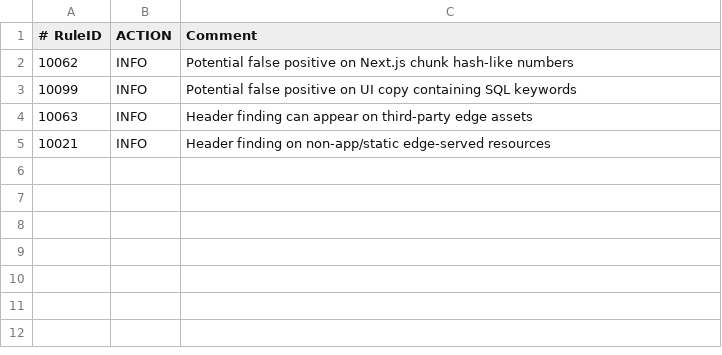
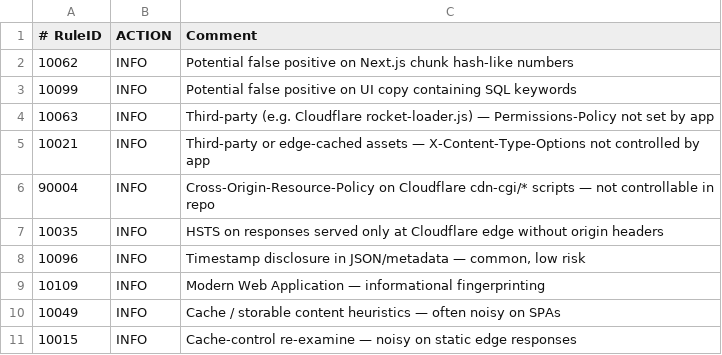
Before and after one commit to flacoonb/4minitz-2.0, a TSV file: .zap/rules.tsv, drawn as a sheet.

```diff
--- a/.zap/rules.tsv
+++ b/.zap/rules.tsv
@@ -3,3 +3,9 @@
 10099	INFO	Potential false positive on UI copy containing SQL keywords
-10063	INFO	Header finding can appear on third-party edge assets
-10021	INFO	Header finding on non-app/static edge-served resources
+10063	INFO	Third-party (e.g. Cloudflare rocket-loader.js) — Permissions-Policy not set by app
+10021	INFO	Third-party or edge-cached assets — X-Content-Type-Options not controlled by app
+90004	INFO	Cross-Origin-Resource-Policy on Cloudflare cdn-cgi/* scripts — not controllable in repo
+10035	INFO	HSTS on responses served only at Cloudflare edge without origin headers
+10096	INFO	Timestamp disclosure in JSON/metadata — common, low risk
+10109	INFO	Modern Web Application — informational fingerprinting
+10049	INFO	Cache / storable content heuristics — often noisy on SPAs
+10015	INFO	Cache-control re-examine — noisy on static edge responses
```
Also changed, not shown: 14 other files.
